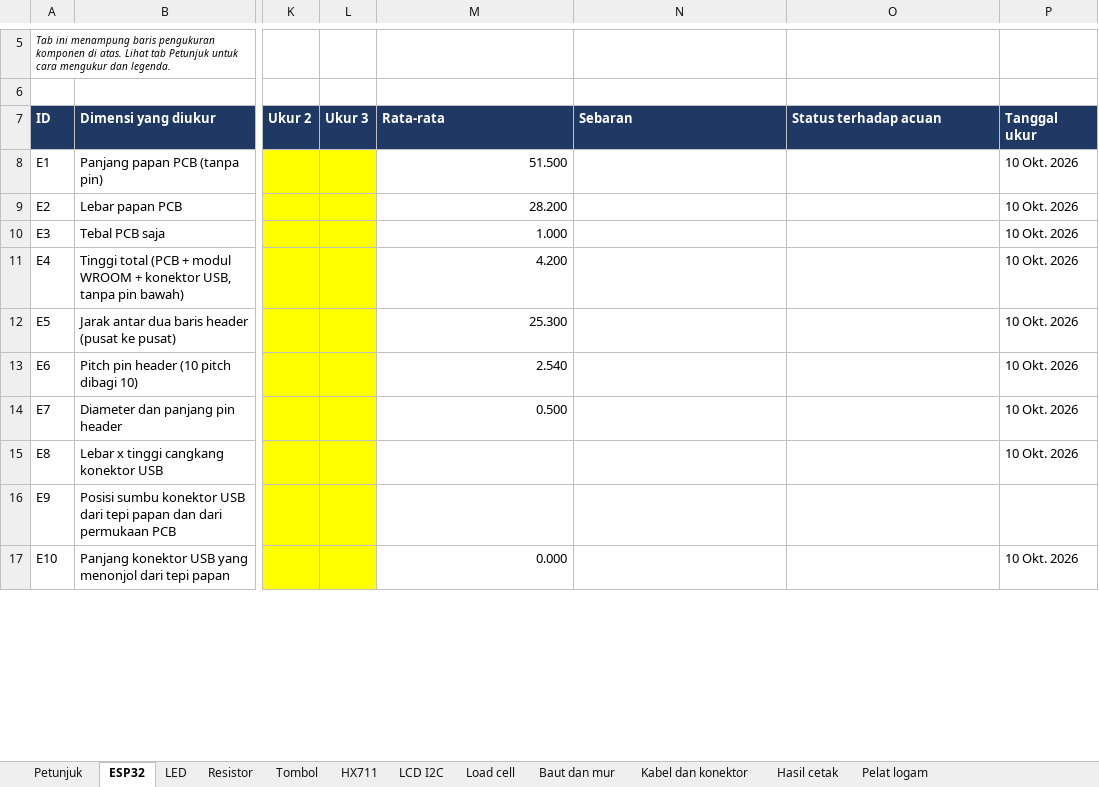
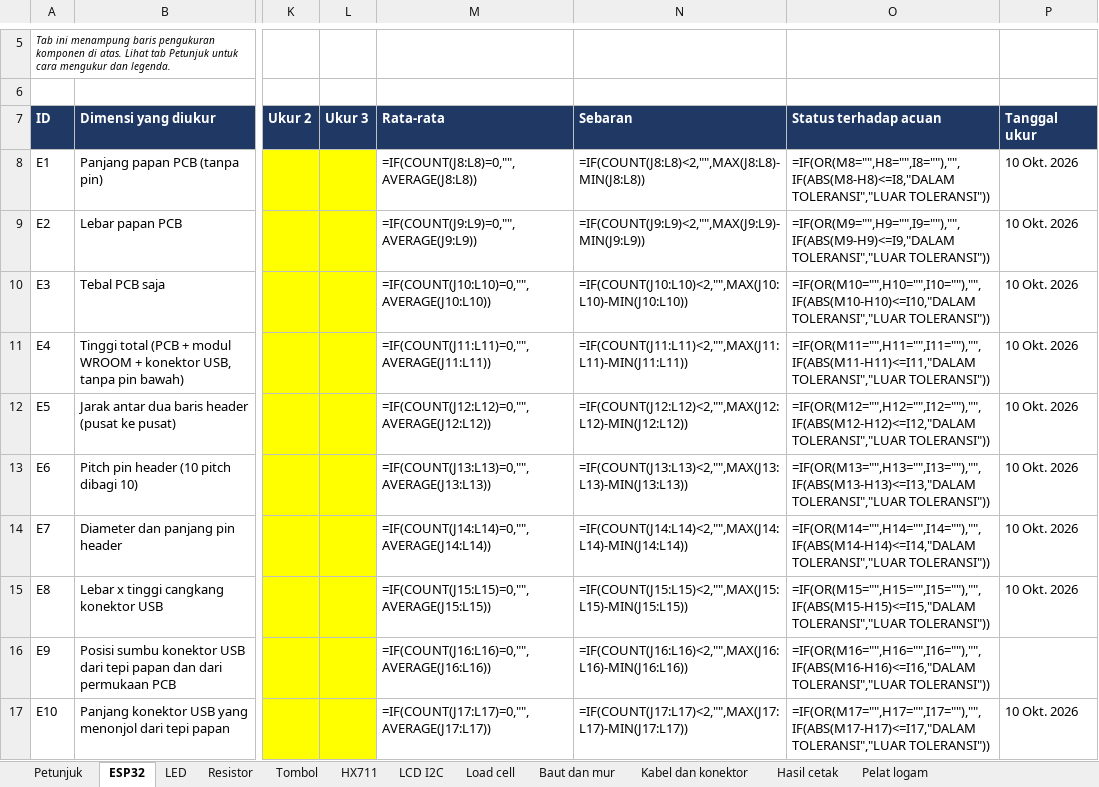
Before and after one commit to raden-ayu44/embedded-systems-finpro, an Excel workbook: pengukuran/tabel-pengukuran-hgd.xlsx, sheet ESP32, drawn as a sheet; only a part is shown, gaps mark what is left out; values as stored, in another font and other column widths than the file's, no borders; formulas without a stored value are shown as written; the diff covers the shown part only; the diff names each change by its address in the sheet, - before the commit and + after, or states it on an @@ line.

```diff
--- a/pengukuran/tabel-pengukuran-hgd.xlsx (sheet ESP32)
+++ b/pengukuran/tabel-pengukuran-hgd.xlsx (sheet ESP32)
-M8 (Rata-rata): 51.500
+M8 (Rata-rata): =IF(COUNT(J8:L8)=0,"",AVERAGE(J8:L8))
-N8 (Sebaran): (empty)
+N8 (Sebaran): =IF(COUNT(J8:L8)<2,"",MAX(J8:L8)-MIN(J8:L8))
-O8 (Status terhadap acuan): (empty)
+O8 (Status terhadap acuan): =IF(OR(M8="",H8="",I8=""),"",IF(ABS(M8-H8)<=I8,"DALAM TOLERANSI","LUAR TOLERANSI"))
-M9 (Rata-rata): 28.200
+M9 (Rata-rata): =IF(COUNT(J9:L9)=0,"",AVERAGE(J9:L9))
-N9 (Sebaran): (empty)
+N9 (Sebaran): =IF(COUNT(J9:L9)<2,"",MAX(J9:L9)-MIN(J9:L9))
-O9 (Status terhadap acuan): (empty)
+O9 (Status terhadap acuan): =IF(OR(M9="",H9="",I9=""),"",IF(ABS(M9-H9)<=I9,"DALAM TOLERANSI","LUAR TOLERANSI"))
-M10 (Rata-rata): 1.000
+M10 (Rata-rata): =IF(COUNT(J10:L10)=0,"",AVERAGE(J10:L10))
-N10 (Sebaran): (empty)
+N10 (Sebaran): =IF(COUNT(J10:L10)<2,"",MAX(J10:L10)-MIN(J10:L10))
-O10 (Status terhadap acuan): (empty)
+O10 (Status terhadap acuan): =IF(OR(M10="",H10="",I10=""),"",IF(ABS(M10-H10)<=I10,"DALAM TOLERANSI","LUAR TOLERANSI"))
-M11 (Rata-rata): 4.200
+M11 (Rata-rata): =IF(COUNT(J11:L11)=0,"",AVERAGE(J11:L11))
-N11 (Sebaran): (empty)
+N11 (Sebaran): =IF(COUNT(J11:L11)<2,"",MAX(J11:L11)-MIN(J11:L11))
-O11 (Status terhadap acuan): (empty)
+O11 (Status terhadap acuan): =IF(OR(M11="",H11="",I11=""),"",IF(ABS(M11-H11)<=I11,"DALAM TOLERANSI","LUAR TOLERANSI"))
-M12 (Rata-rata): 25.300
+M12 (Rata-rata): =IF(COUNT(J12:L12)=0,"",AVERAGE(J12:L12))
-N12 (Sebaran): (empty)
+N12 (Sebaran): =IF(COUNT(J12:L12)<2,"",MAX(J12:L12)-MIN(J12:L12))
-O12 (Status terhadap acuan): (empty)
+O12 (Status terhadap acuan): =IF(OR(M12="",H12="",I12=""),"",IF(ABS(M12-H12)<=I12,"DALAM TOLERANSI","LUAR TOLERANSI"))
-M13 (Rata-rata): 2.540
+M13 (Rata-rata): =IF(COUNT(J13:L13)=0,"",AVERAGE(J13:L13))
-N13 (Sebaran): (empty)
+N13 (Sebaran): =IF(COUNT(J13:L13)<2,"",MAX(J13:L13)-MIN(J13:L13))
-O13 (Status terhadap acuan): (empty)
+O13 (Status terhadap acuan): =IF(OR(M13="",H13="",I13=""),"",IF(ABS(M13-H13)<=I13,"DALAM TOLERANSI","LUAR TOLERANSI"))
-M14 (Rata-rata): 0.500
+M14 (Rata-rata): =IF(COUNT(J14:L14)=0,"",AVERAGE(J14:L14))
-N14 (Sebaran): (empty)
+N14 (Sebaran): =IF(COUNT(J14:L14)<2,"",MAX(J14:L14)-MIN(J14:L14))
-O14 (Status terhadap acuan): (empty)
+O14 (Status terhadap acuan): =IF(OR(M14="",H14="",I14=""),"",IF(ABS(M14-H14)<=I14,"DALAM TOLERANSI","LUAR TOLERANSI"))
-M15 (Rata-rata): (empty)
+M15 (Rata-rata): =IF(COUNT(J15:L15)=0,"",AVERAGE(J15:L15))
-N15 (Sebaran): (empty)
+N15 (Sebaran): =IF(COUNT(J15:L15)<2,"",MAX(J15:L15)-MIN(J15:L15))
-O15 (Status terhadap acuan): (empty)
+O15 (Status terhadap acuan): =IF(OR(M15="",H15="",I15=""),"",IF(ABS(M15-H15)<=I15,"DALAM TOLERANSI","LUAR TOLERANSI"))
-M16 (Rata-rata): (empty)
+M16 (Rata-rata): =IF(COUNT(J16:L16)=0,"",AVERAGE(J16:L16))
-N16 (Sebaran): (empty)
+N16 (Sebaran): =IF(COUNT(J16:L16)<2,"",MAX(J16:L16)-MIN(J16:L16))
-O16 (Status terhadap acuan): (empty)
+O16 (Status terhadap acuan): =IF(OR(M16="",H16="",I16=""),"",IF(ABS(M16-H16)<=I16,"DALAM TOLERANSI","LUAR TOLERANSI"))
-M17 (Rata-rata): 0.000
+M17 (Rata-rata): =IF(COUNT(J17:L17)=0,"",AVERAGE(J17:L17))
-N17 (Sebaran): (empty)
+N17 (Sebaran): =IF(COUNT(J17:L17)<2,"",MAX(J17:L17)-MIN(J17:L17))
-O17 (Status terhadap acuan): (empty)
+O17 (Status terhadap acuan): =IF(OR(M17="",H17="",I17=""),"",IF(ABS(M17-H17)<=I17,"DALAM TOLERANSI","LUAR TOLERANSI"))
```
Also changed, not shown: 33 edited cells elsewhere in this sheet, sheet LCD I2C, sheet Load cell, sheet HX711, sheet LED, sheet Resistor, sheet Tombol, 5 more sheets, pcb/pcb_netlist.xlsx, 14 other files.
